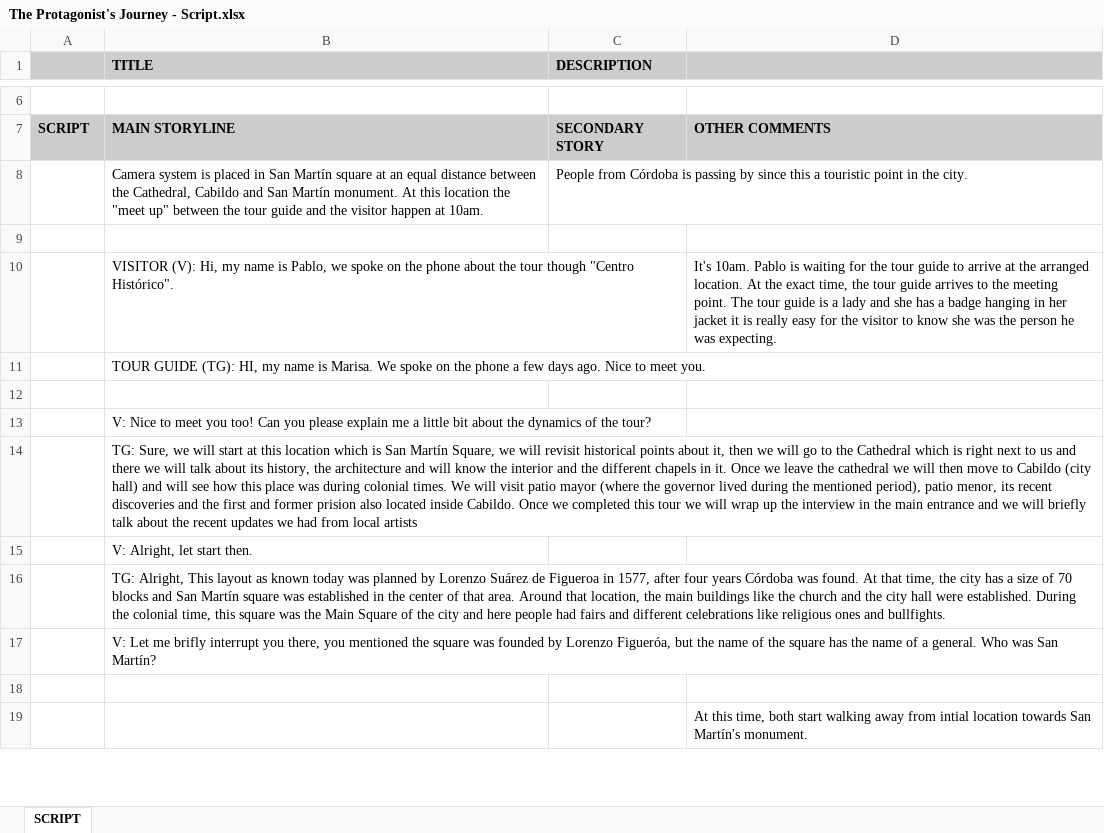
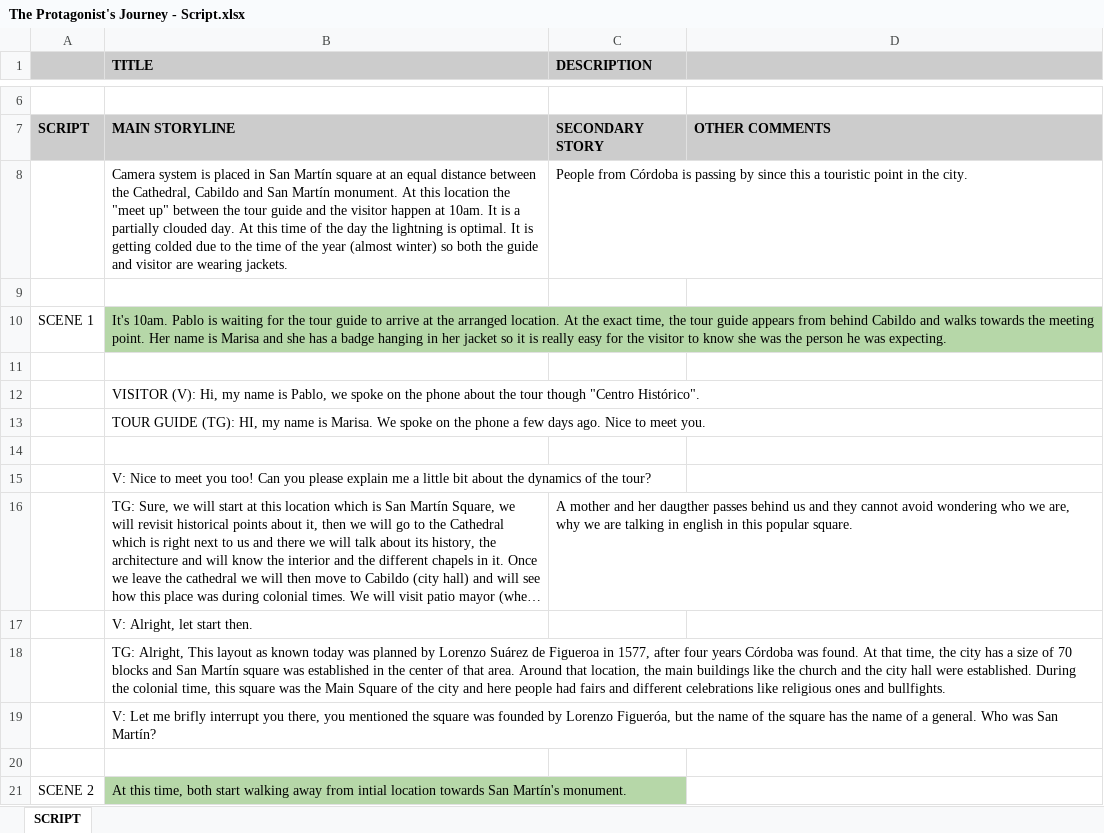
Before and after one commit to pperotti/udacity-vr-protagonist-journey, an Excel workbook: The Protagonist's Journey - Script.xlsx, sheet SCRIPT, drawn as a sheet; only a part is shown, gaps mark what is left out; long unchanged cells end in …; values as stored, in another font and other column widths than the file's, no borders; charts and pictures not drawn; removed rows and columns are numbered as before the commit, all else as after; the diff covers the shown part only; the diff names each change by its address in the sheet, - before the commit and + after, or states it on an @@ line.

Commit message:
chore: Update script and storyboard according to review's feedback.

```diff
--- a/The Protagonist's Journey - Script.xlsx (sheet SCRIPT)
+++ b/The Protagonist's Journey - Script.xlsx (sheet SCRIPT)
-B8 (TITLE): …at 10am.
+B8 (TITLE): …at 10am. It is a partially clouded day. At this time of the day the lightning is optimal. It is getting colded due to the time of the year (almost winter) so both the guide and visitor are wearing jackets.
+row 10: SCENE 1 | It's 10am. Pablo is waiting for the tour guide to arrive at the arranged location. At the exact time, the tour guide appears from behind Cabildo and walks towards the meeting point. Her name is Marisa and she has a badge hanging in her jacket so it is really easy for the visitor to know she was the person he was expecting.
+row 11: (empty)
-D12: It's 10am. Pablo is waiting for the tour guide to arrive at the arranged location. At the exact time, the tour guide arrives to the meeting point. The tour guide is a lady and she has a badge hanging in her jacket it is really easy for the visitor to know she was the person he was expecting.
+D12: (empty)
-C16 (DESCRIPTION): (empty)
+C16 (DESCRIPTION): A mother and her daugther passes behind us and they cannot avoid wondering who we are, why we are talking in english in this popular square.
-row 19:  |  |  | At this time, both start walking away from intial location towards San Martín's monument.
+row 21: SCENE 2 | At this time, both start walking away from intial location towards San Martín's monument.
```
Also changed, not shown: 14 added rows, 14 removed rows, 16 edited cells and cell formats elsewhere in this sheet, 5 other files.
